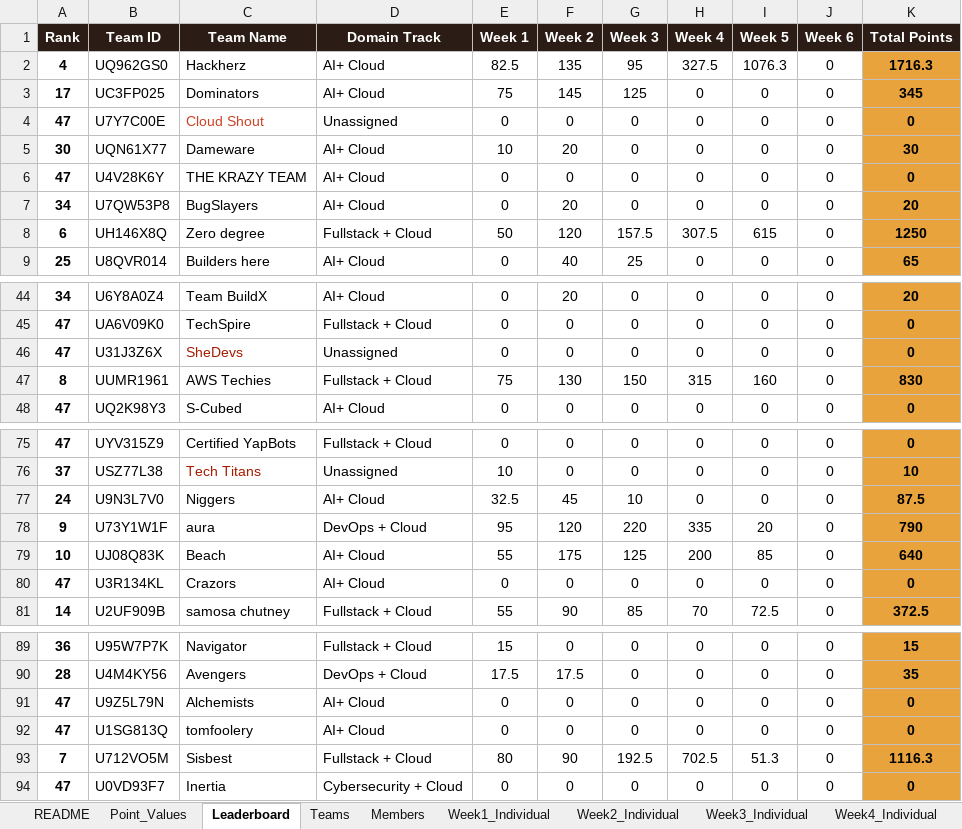
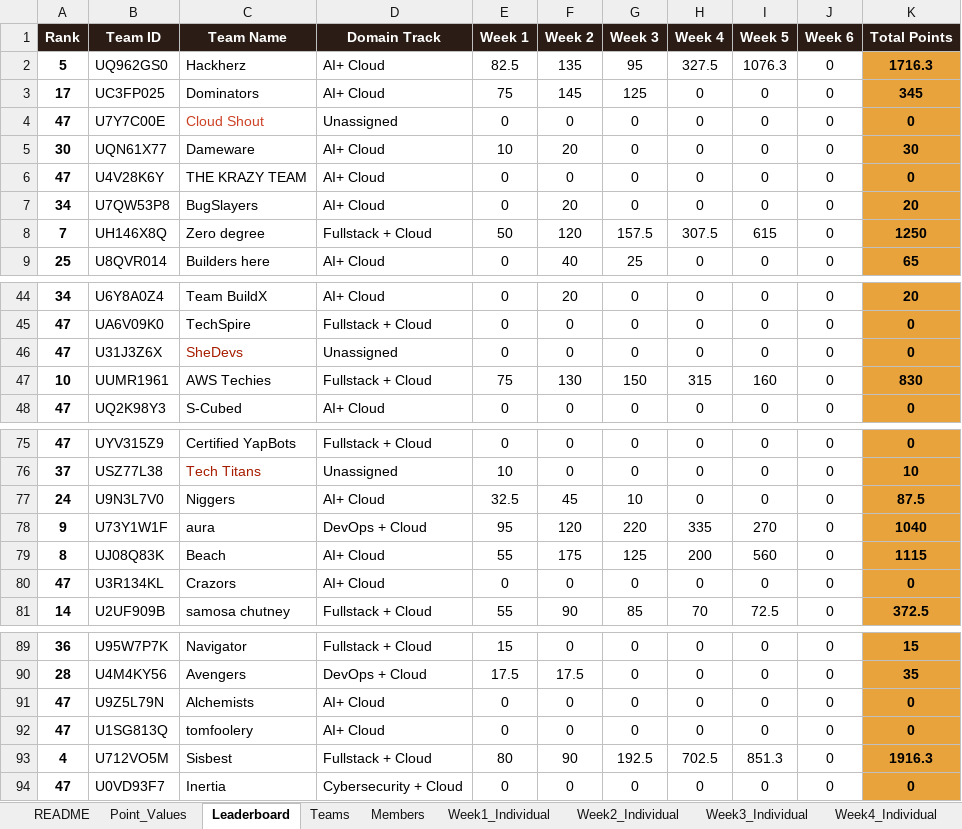
Before and after one commit to dishaamehra/leaderboard_aws, an Excel workbook: IMS_Hackathon_Leaderboard.xlsx, sheet Leaderboard, drawn as a sheet; only a part is shown, gaps mark what is left out; values as stored, in another font and other column widths than the file's, no borders; charts and pictures not drawn; the diff covers the shown part only; the diff names each change by its address in the sheet, - before the commit and + after, or states it on an @@ line.

Commit message:
Update Week 6 leaderboard

```diff
--- a/IMS_Hackathon_Leaderboard.xlsx (sheet Leaderboard)
+++ b/IMS_Hackathon_Leaderboard.xlsx (sheet Leaderboard)
-A2 (Rank): 4
+A2 (Rank): 5
-A8 (Rank): 6
+A8 (Rank): 7
-A47 (Rank): 8
+A47 (Rank): 10
-I78 (Week 5): 20
+I78 (Week 5): 270
-K78 (Total Points): 790
+K78 (Total Points): 1040
-A79 (Rank): 10
+A79 (Rank): 8
-I79 (Week 5): 85
+I79 (Week 5): 560
-K79 (Total Points): 640
+K79 (Total Points): 1115
-A93 (Rank): 7
+A93 (Rank): 4
-I93 (Week 5): 51.3
+I93 (Week 5): 851.3
-K93 (Total Points): 1116.3
+K93 (Total Points): 1916.3
```
Also changed, not shown: 1 edited cell elsewhere in this sheet, sheet Week5_Team, 2 other files.
